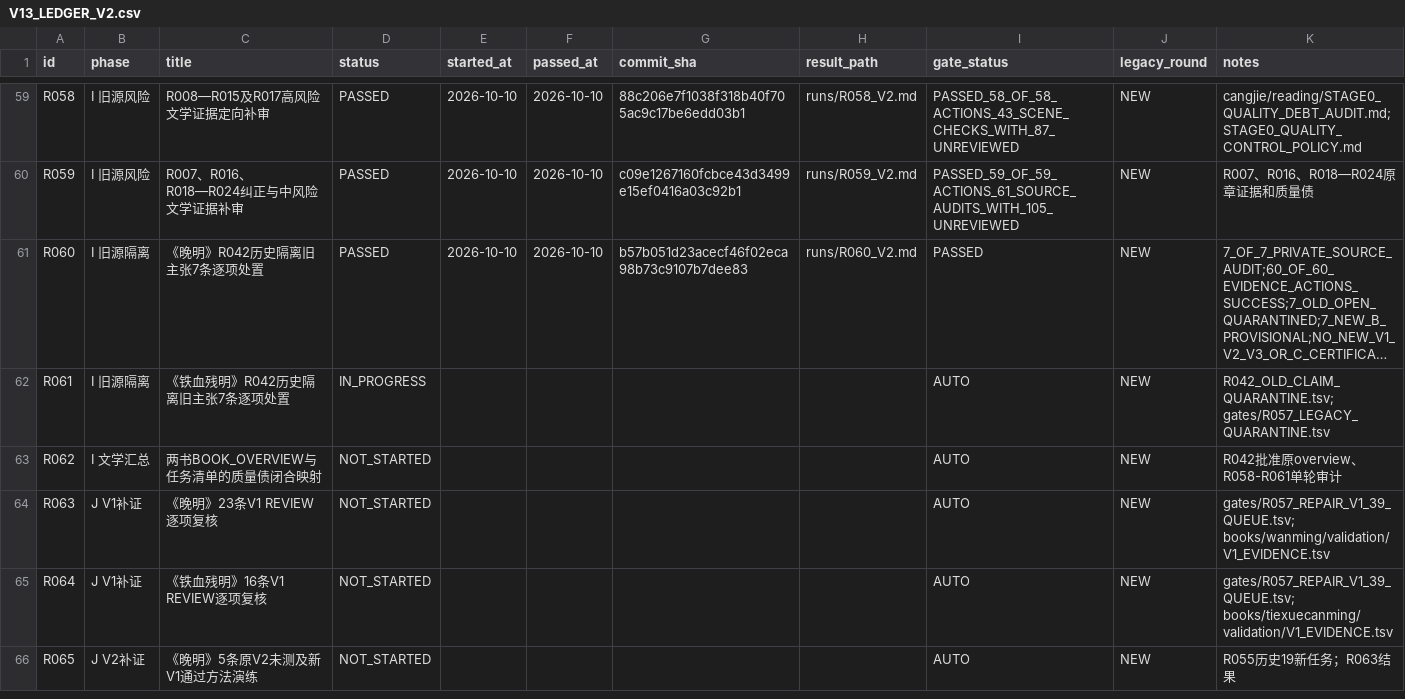
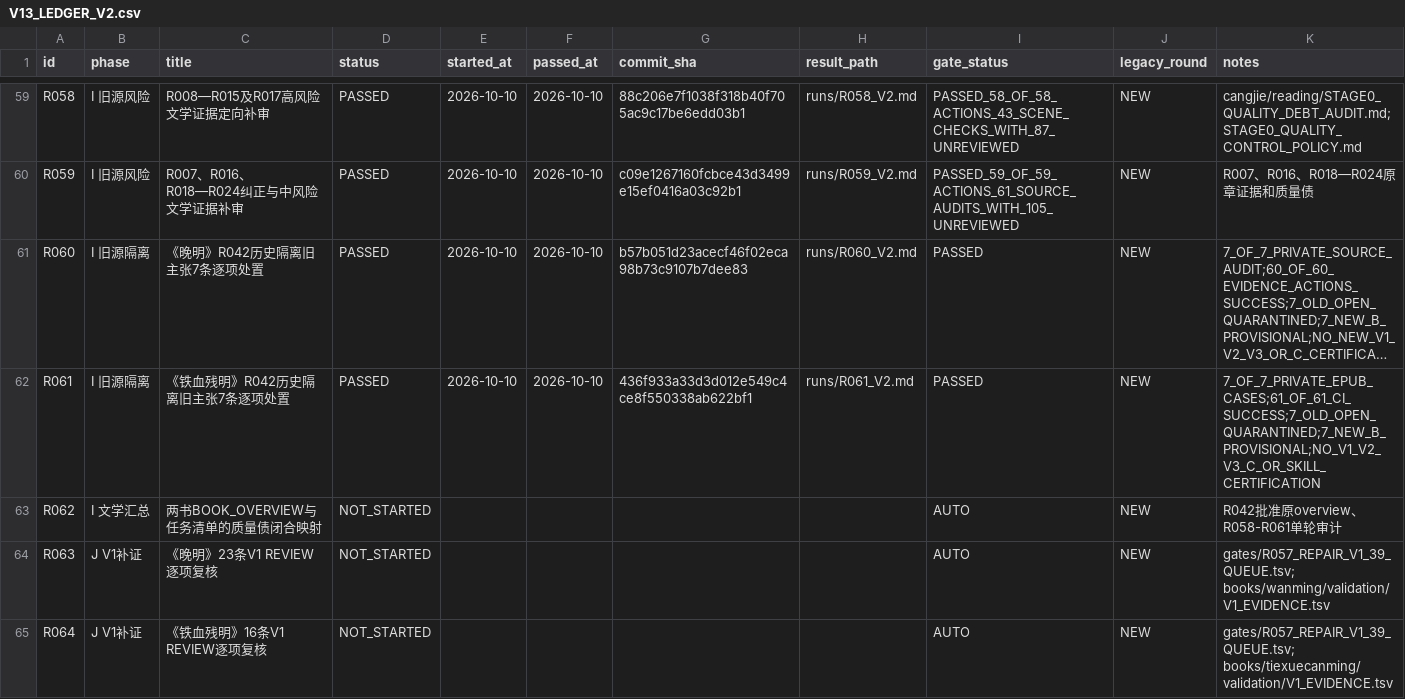
Before and after one commit to xiaolongnv6866-gif/V13, a CSV file: V13_LEDGER_V2.csv, drawn as a sheet; only a part is shown, gaps mark what is left out; the shorter side is filled out with more unchanged rows; long unchanged cells end in …; the diff names each change by its address in the sheet, - before the commit and + after, or states it on an @@ line.

Commit message:
V13 R061 PASSED after 61/61 CI; 7 Tiexue claims audited; advance only to R062

```diff
--- a/V13_LEDGER_V2.csv
+++ b/V13_LEDGER_V2.csv
-D62 (status): IN_PROGRESS
+D62 (status): PASSED
-E62 (started_at): (empty)
+E62 (started_at): 2026-10-10
-F62 (passed_at): (empty)
+F62 (passed_at): 2026-10-10
-G62 (commit_sha): (empty)
+G62 (commit_sha): 436f933a33d3d012e549c4ce8f550338ab622bf1
-H62 (result_path): (empty)
+H62 (result_path): runs/R061_V2.md
-I62 (gate_status): AUTO
+I62 (gate_status): PASSED
-K62 (notes): R042_OLD_CLAIM_QUARANTINE.tsv; gates/R057_LEGACY_QUARANTINE.tsv
+K62 (notes): 7_OF_7_PRIVATE_EPUB_CASES;61_OF_61_CI_SUCCESS;7_OLD_OPEN_QUARANTINED;7_NEW_B_PROVISIONAL;NO_V1_V2_V3_C_OR_SKILL_CERTIFICATION
```
Also changed, not shown: 3 other files.
